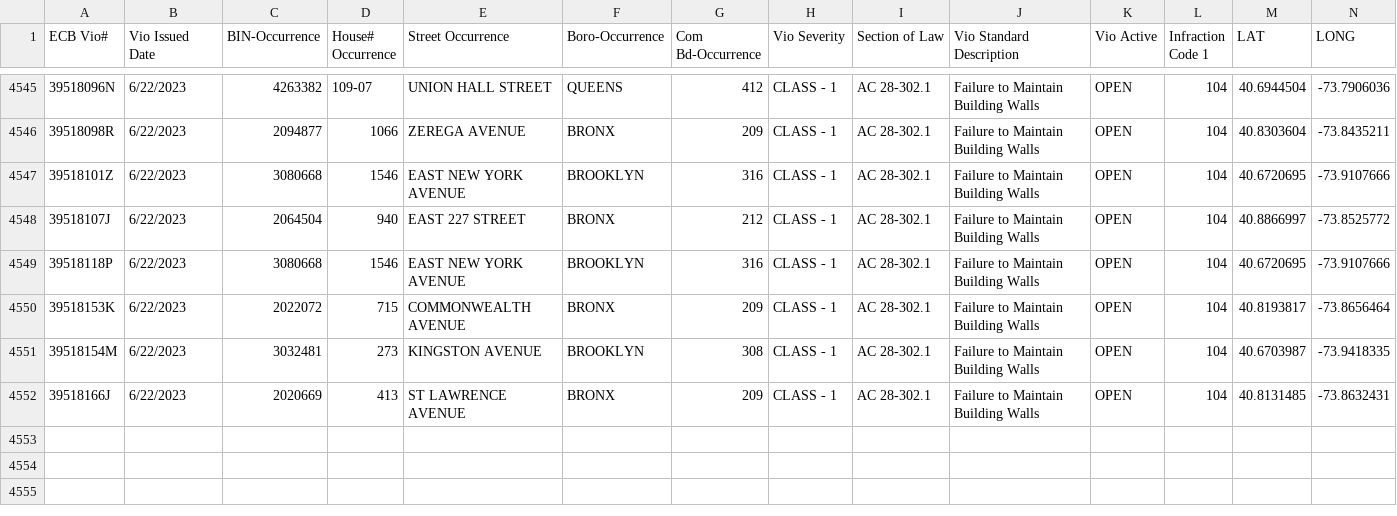
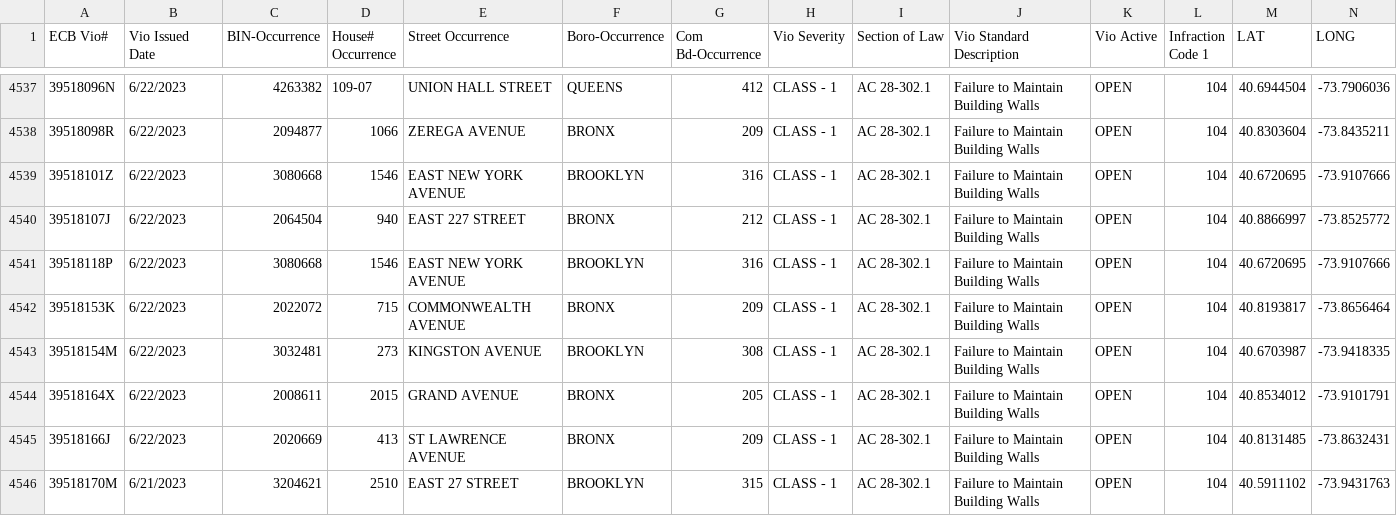
Before and after one commit to NYCDOB/FacadeSafetyReport, a CSV file: data/ActiveFacadeECBViolation.csv, drawn as a sheet; only a part is shown, gaps mark what is left out; the diff covers the shown part only; the diff names each change by its address in the sheet, - before the commit and + after, or states it on an @@ line.

```diff
--- a/data/ActiveFacadeECBViolation.csv
+++ b/data/ActiveFacadeECBViolation.csv
+row 4544: 39518164X | 6/22/2023 | 2008611 | 2015 | GRAND AVENUE | BRONX | 205 | CLASS - 1 | AC 28-302.1 | Failure to Maintain Building Walls | OPEN | 104 | 40.8534012 | -73.9101791
+row 4546: 39518170M | 6/21/2023 | 3204621 | 2510 | EAST 27 STREET | BROOKLYN | 315 | CLASS - 1 | AC 28-302.1 | Failure to Maintain Building Walls | OPEN | 104 | 40.5911102 | -73.9431763
```
Also changed, not shown: 3 added rows and 9 removed rows elsewhere in this file, 1 other file.
